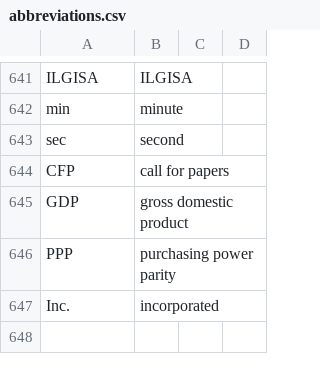
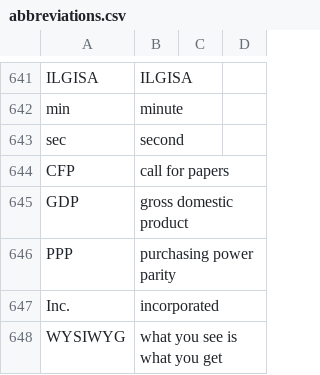
Before and after one commit to geobarry/talon-community, a CSV file: settings/abbreviations.csv, drawn as a sheet; only a part is shown, gaps mark what is left out.

Commit message:
abbreviations and words to replace

```diff
--- a/settings/abbreviations.csv
+++ b/settings/abbreviations.csv
@@ -647 +647,2 @@ PPP,purchasing power parity
 Inc.,incorporated
+WYSIWYG, what you see is what you get
```
Also changed, not shown: settings/words_to_replace.csv.
